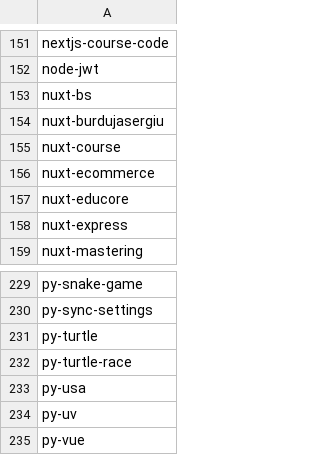
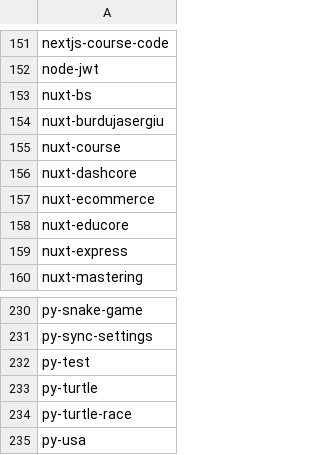
Before and after one commit to seriiserii825/py-bitbucket, a CSV file: github_repos.csv, drawn as a sheet; only a part is shown, gaps mark what is left out; the shorter side is filled out with more unchanged rows; the diff names each change by its address in the sheet, - before the commit and + after, or states it on an @@ line.

```diff
--- a/github_repos.csv
+++ b/github_repos.csv
+row 156: nuxt-dashcore
+row 232: py-test
```
Also changed, not shown: bludelego@gmail.com_repos.csv, 2 other files.
